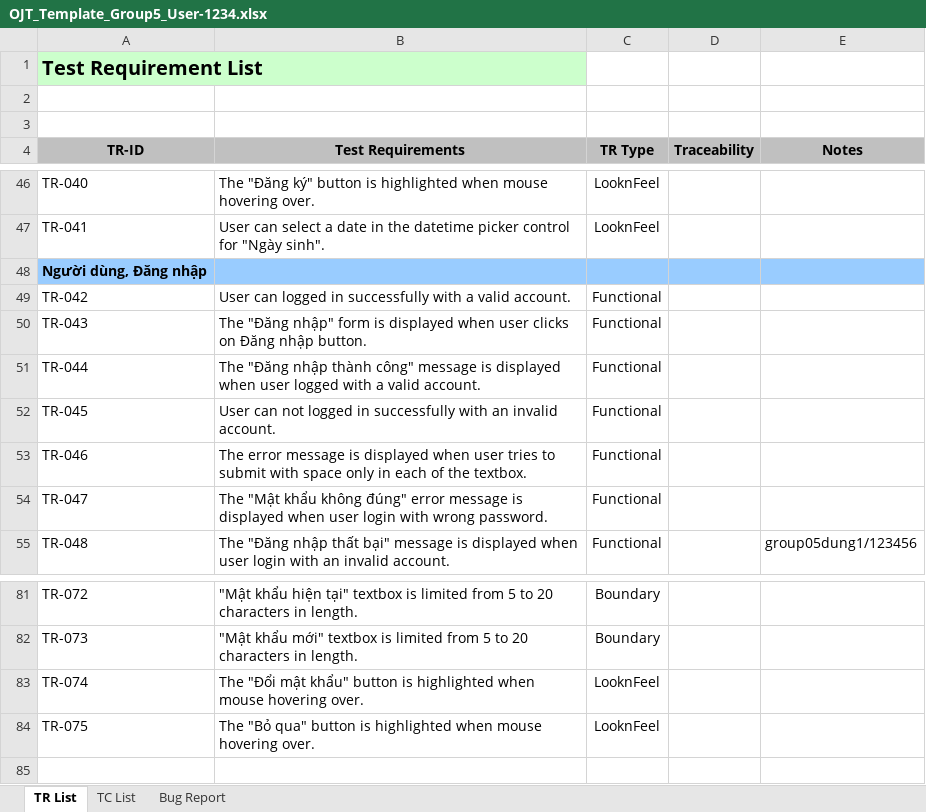
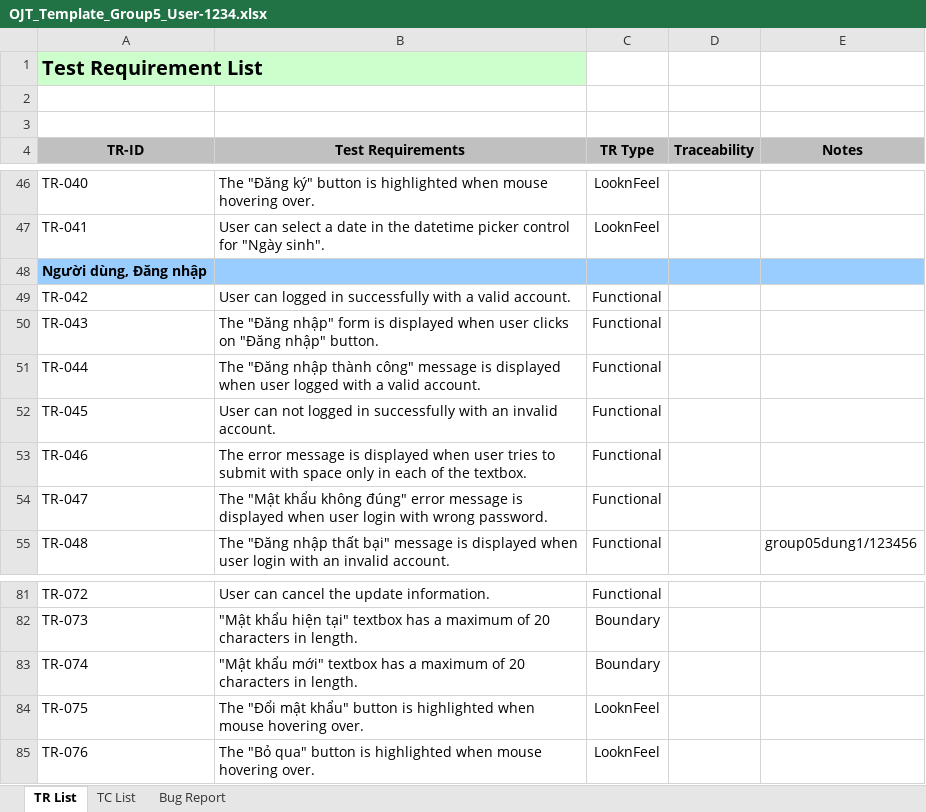
Before and after one commit to dtdungm/cusctester1, an Excel workbook: template-dung/OJT_Template_Group5_User-1234.xlsx, sheet TR List, drawn as a sheet; only a part is shown, gaps mark what is left out; values as stored, in another font and other column widths than the file's, no borders; the diff covers the shown part only; the diff names each change by its address in the sheet, - before the commit and + after, or states it on an @@ line.

```diff
--- a/template-dung/OJT_Template_Group5_User-1234.xlsx (sheet TR List)
+++ b/template-dung/OJT_Template_Group5_User-1234.xlsx (sheet TR List)
-B50 (Test Requirements): …clicks on Đăng nhập button.
+B50 (Test Requirements): …clicks on "Đăng nhập" button.
-B81 (Test Requirements): "Mật khẩu hiện tại" textbox is limited from 5 to 20 characters in length.
+B81 (Test Requirements): User can cancel the update information.
-C81 (TR Type): Boundary
+C81 (TR Type): Functional
-B82 (Test Requirements): "Mật khẩu mới" textbox is limited from 5 to 20 characters…
+B82 (Test Requirements): "Mật khẩu hiện tại" textbox has a maximum of 20 characters…
-B83 (Test Requirements): The "Đổi mật khẩu" button is highlighted when mouse hovering over.
+B83 (Test Requirements): "Mật khẩu mới" textbox has a maximum of 20 characters in length.
-C83 (TR Type): LooknFeel
+C83 (TR Type): Boundary
-B84 (Test Requirements): The "Bỏ qua" button is…
+B84 (Test Requirements): The "Đổi mật khẩu" button is…
+row 85: TR-076 | The "Bỏ qua" button is highlighted when mouse hovering over. | LooknFeel
```
Also changed, not shown: 1 added row, 1 removed row, 22 edited cells and cell formats elsewhere in this sheet, sheet TC List, template-dung/OJT_Template_Group5_User-1234 - TC.xlsx.
